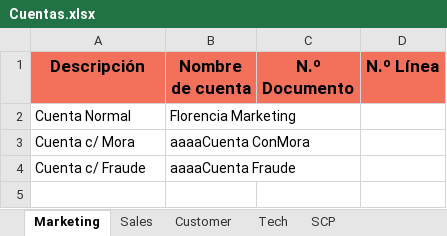
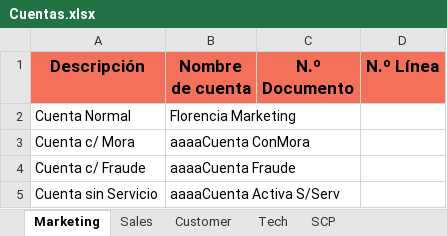
Before and after one commit to FlorangelRC/TelecomProyectoFAN, an Excel workbook: Cuentas.xlsx, sheet Marketing, drawn as a sheet; values as stored, in another font and other column widths than the file's, no borders; the diff names each change by its address in the sheet, - before the commit and + after, or states it on an @@ line.

Commit message:
Update Marketing Joaquin

```diff
--- a/Cuentas.xlsx (sheet Marketing)
+++ b/Cuentas.xlsx (sheet Marketing)
+row 5: Cuenta sin Servicio | aaaaCuenta Activa S/Serv
```
Also changed, not shown: 1 other file.
